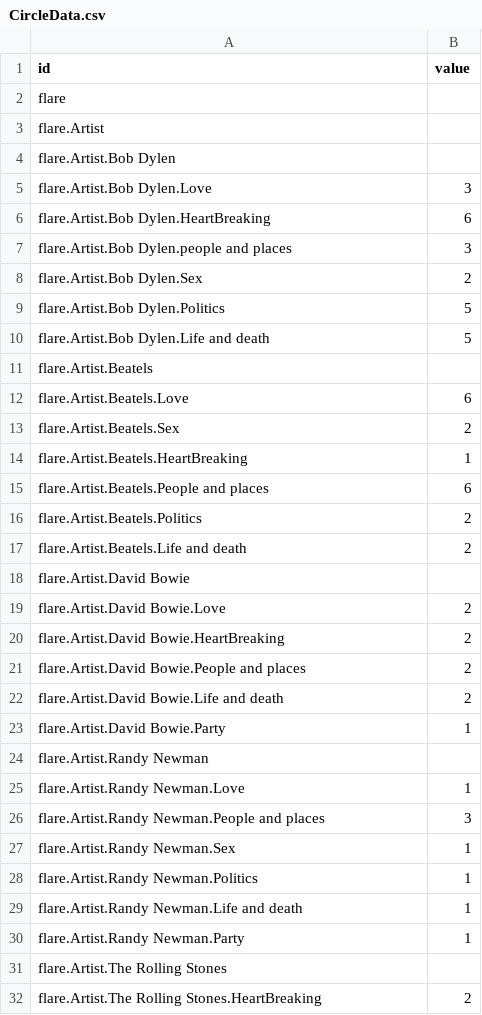
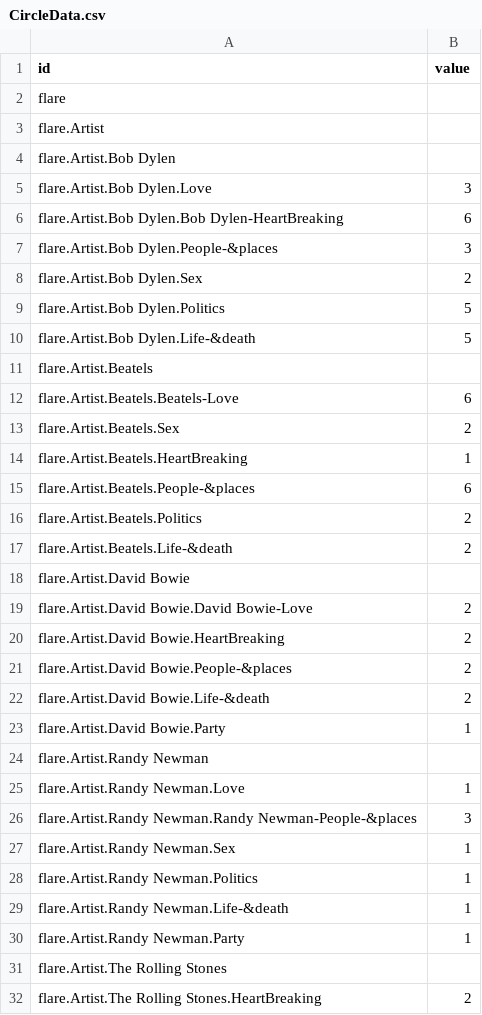
Before and after one commit to ranimsallam/vis, a CSV file: CircleData.csv, drawn as a sheet; only a part is shown; the diff covers the shown part only.

```diff
--- a/CircleData.csv
+++ b/CircleData.csv
@@ -5,19 +5,19 @@ flare.Artist.Bob Dylen,
 flare.Artist.Bob Dylen.Love,3
-flare.Artist.Bob Dylen.HeartBreaking,6
-flare.Artist.Bob Dylen.people and places,3
+flare.Artist.Bob Dylen.Bob Dylen-HeartBreaking,6
+flare.Artist.Bob Dylen.People-&places,3
 flare.Artist.Bob Dylen.Sex,2
 flare.Artist.Bob Dylen.Politics,5
-flare.Artist.Bob Dylen.Life and death,5
+flare.Artist.Bob Dylen.Life-&death,5
 flare.Artist.Beatels,
-flare.Artist.Beatels.Love,6
+flare.Artist.Beatels.Beatels-Love,6
 flare.Artist.Beatels.Sex,2
 flare.Artist.Beatels.HeartBreaking,1
-flare.Artist.Beatels.People and places,6
+flare.Artist.Beatels.People-&places,6
 flare.Artist.Beatels.Politics,2
-flare.Artist.Beatels.Life and death,2
+flare.Artist.Beatels.Life-&death,2
 flare.Artist.David Bowie,
-flare.Artist.David Bowie.Love,2
+flare.Artist.David Bowie.David Bowie-Love,2
 flare.Artist.David Bowie.HeartBreaking,2
-flare.Artist.David Bowie.People and places,2
-flare.Artist.David Bowie.Life and death,2
+flare.Artist.David Bowie.People-&places,2
+flare.Artist.David Bowie.Life-&death,2
 flare.Artist.David Bowie.Party,1
@@ -25,6 +25,6 @@ flare.Artist.Randy Newman,
 flare.Artist.Randy Newman.Love,1
-flare.Artist.Randy Newman.People and places,3
+flare.Artist.Randy Newman.Randy Newman-People-&places,3
 flare.Artist.Randy Newman.Sex,1
 flare.Artist.Randy Newman.Politics,1
-flare.Artist.Randy Newman.Life and death,1
+flare.Artist.Randy Newman.Life-&death,1
 flare.Artist.Randy Newman.Party,1
```
Also changed, not shown: 7 edited cells elsewhere in this file, 2 other files.
